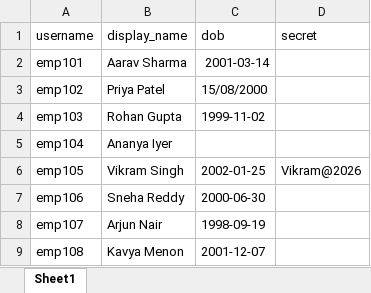
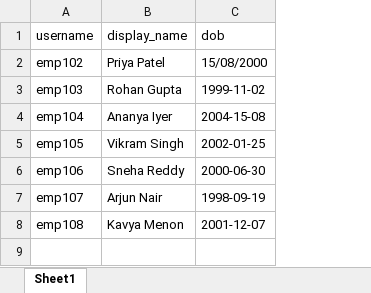
Before and after one commit to MasterBhuvnesh/WCL, an Excel workbook: app/api/data/participants.sample.xlsx, sheet Sheet1, drawn as a sheet; values as stored, in another font and other column widths than the file's, no borders; removed rows and columns are numbered as before the commit, all else as after; the diff names each change by its address in the sheet, - before the commit and + after, or states it on an @@ line.

```diff
--- a/app/api/data/participants.sample.xlsx (sheet Sheet1)
+++ b/app/api/data/participants.sample.xlsx (sheet Sheet1)
-column D (secret), row 6: Vikram@2026
-row 2: emp101 | Aarav Sharma | 2001-03-14
-C4 (dob): (empty)
+C4 (dob): 2004-15-08
```
Also changed, not shown: 1 other file.
